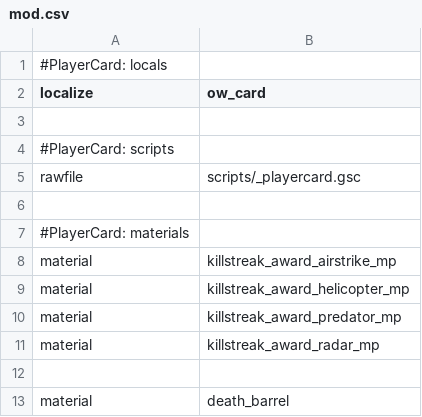
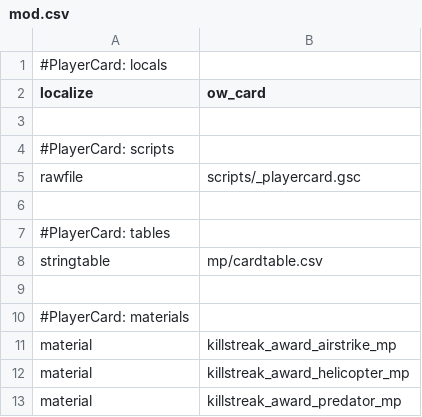
Before and after one commit to ObelardO/Cod4x-Obelwarfare-Mod, a CSV file: _Package.PlayerCard/mod.csv, drawn as a sheet; only a part is shown; the shorter side is filled out with more unchanged rows; the diff names each change by its address in the sheet, - before the commit and + after, or states it on an @@ line.

Commit message:
Upd playercard: move if-else sequences to csv table

```diff
--- a/_Package.PlayerCard/mod.csv
+++ b/_Package.PlayerCard/mod.csv
+row 7: #PlayerCard: tables
+row 8: stringtable | mp/cardtable.csv
+row 9: (empty)
```
Also changed, not shown: 2 other files.
